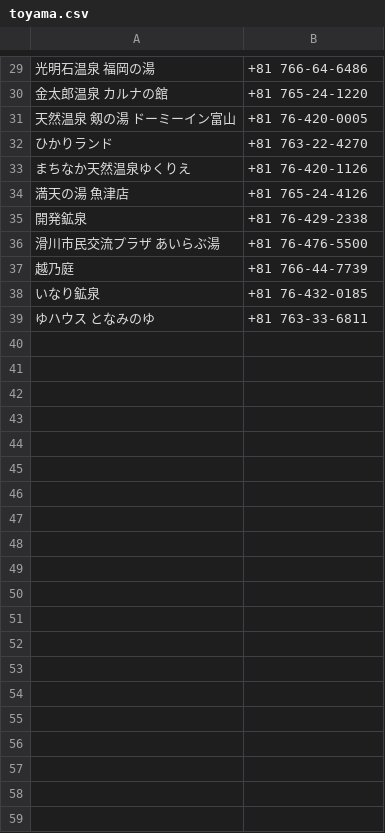
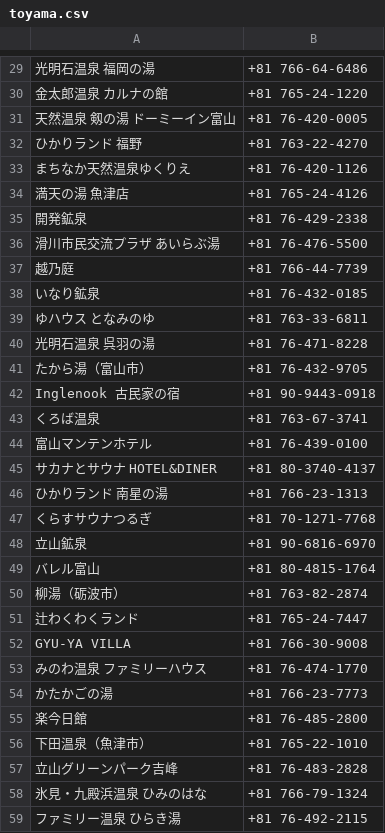
Before and after one commit to sato-taku/sameshi, a CSV file: lib/csv/toyama.csv, drawn as a sheet; only a part is shown, gaps mark what is left out; the diff names each change by its address in the sheet, - before the commit and + after, or states it on an @@ line.

Commit message:
add: 富山サウナ(3/5)

```diff
--- a/lib/csv/toyama.csv
+++ b/lib/csv/toyama.csv
-A32: ひかりランド
+A32: ひかりランド 福野
+row 40: 光明石温泉 呉羽の湯 | +81 76-471-8228
+row 41: たから湯（富山市） | +81 76-432-9705
+row 42: Inglenook 古民家の宿 | +81 90-9443-0918
+row 43: くろば温泉 | +81 763-67-3741
+row 44: 富山マンテンホテル | +81 76-439-0100
+row 45: サカナとサウナ HOTEL&DINER | +81 80-3740-4137
+row 46: ひかりランド 南星の湯 | +81 766-23-1313
+row 47: くらすサウナつるぎ | +81 70-1271-7768
+row 48: 立山鉱泉 | +81 90-6816-6970
+row 49: バレル富山 | +81 80-4815-1764
+row 50: 柳湯（砺波市） | +81 763-82-2874
+row 51: 辻わくわくランド | +81 765-24-7447
+row 52: GYU-YA VILLA | +81 766-30-9008
+row 53: みのわ温泉 ファミリーハウス | +81 76-474-1770
+row 54: かたかごの湯 | +81 766-23-7773
+row 55: 楽今日館 | +81 76-485-2800
+row 56: 下田温泉（魚津市） | +81 765-22-1010
+row 57: 立山グリーンパーク吉峰 | +81 76-483-2828
+row 58: 氷見・九殿浜温泉 ひみのはな | +81 766-79-1324
+row 59: ファミリー温泉 ひらき湯 | +81 76-492-2115
```
